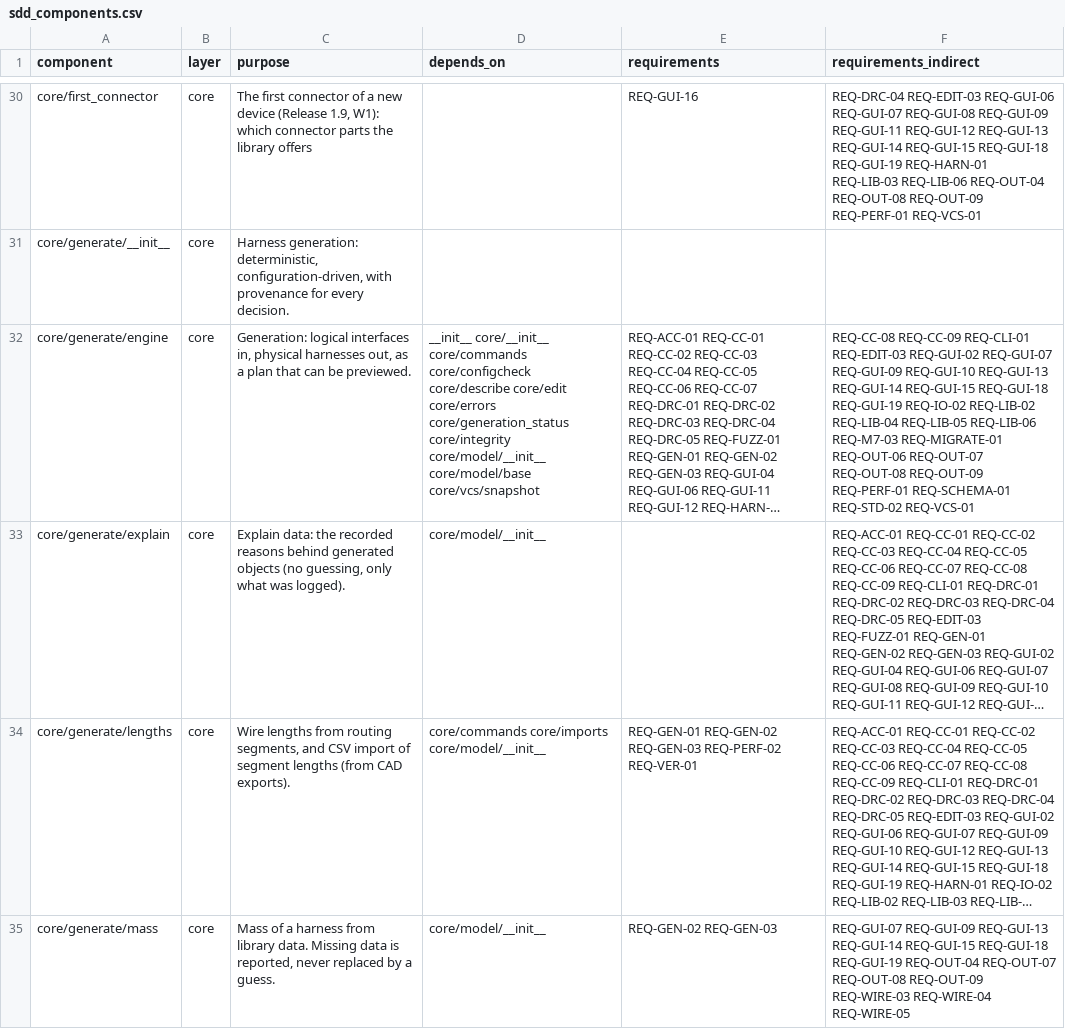
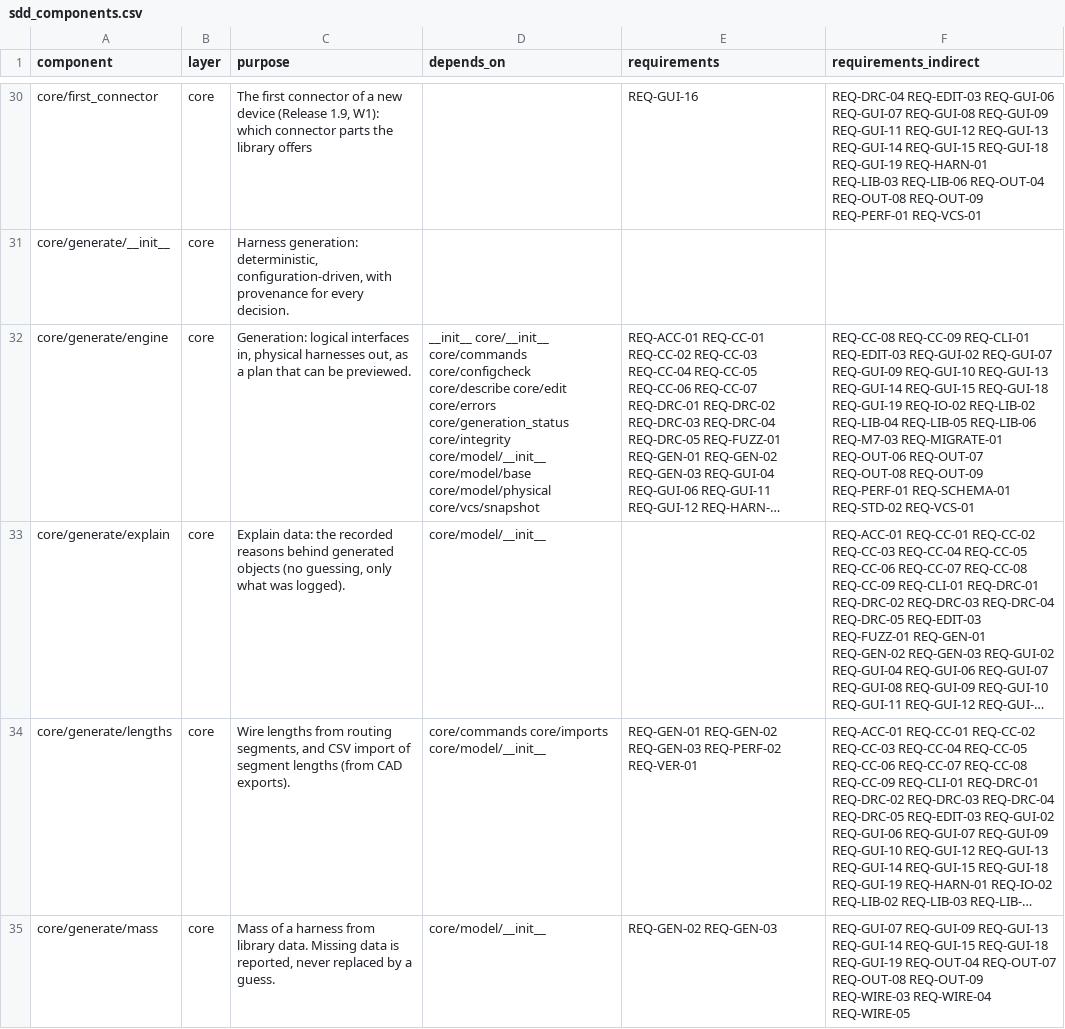
Before and after one commit to 0h3xn4/WireViz-HarnessDesignStudio, a CSV file: HarnessDesignStudio/compliance/sdd_components.csv, drawn as a sheet; only a part is shown, gaps mark what is left out; long unchanged cells end in …; the diff names each change by its address in the sheet, - before the commit and + after, or states it on an @@ line.

```diff
--- a/HarnessDesignStudio/compliance/sdd_components.csv
+++ b/HarnessDesignStudio/compliance/sdd_components.csv
-D32 (depends_on): …core/model/__init__ core/model/base core/vcs/snapshot
+D32 (depends_on): …core/model/__init__ core/model/base core/model/physical core/vcs/snapshot
```
Also changed, not shown: 19 other files.
